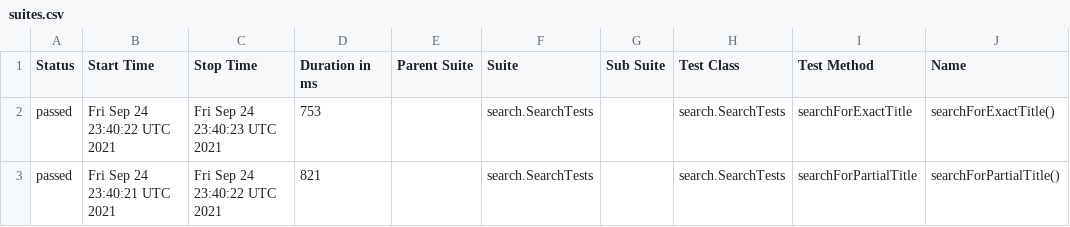
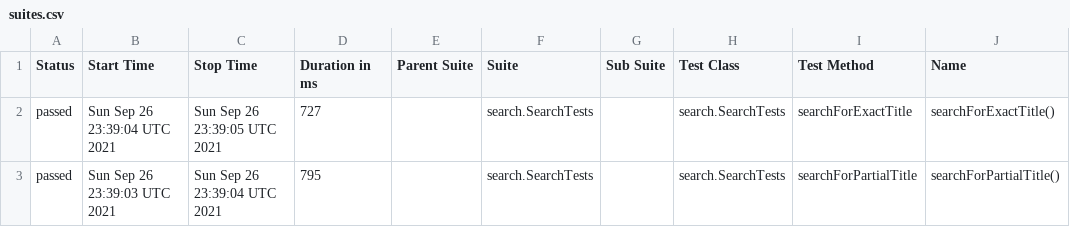
Before and after one commit to reinaldorossetti/playwright-java, a CSV file: chrome/data/suites.csv, drawn as a sheet; only a part is shown; the diff names each change by its address in the sheet, - before the commit and + after, or states it on an @@ line.

```diff
--- a/chrome/data/suites.csv
+++ b/chrome/data/suites.csv
-B2 (Start Time): Fri Sep 24 23:40:22 UTC 2021
+B2 (Start Time): Sun Sep 26 23:39:04 UTC 2021
-C2 (Stop Time): Fri Sep 24 23:40:23 UTC 2021
+C2 (Stop Time): Sun Sep 26 23:39:05 UTC 2021
-D2 (Duration in ms): 753
+D2 (Duration in ms): 727
-B3 (Start Time): Fri Sep 24 23:40:21 UTC 2021
+B3 (Start Time): Sun Sep 26 23:39:03 UTC 2021
-C3 (Stop Time): Fri Sep 24 23:40:22 UTC 2021
+C3 (Stop Time): Sun Sep 26 23:39:04 UTC 2021
-D3 (Duration in ms): 821
+D3 (Duration in ms): 795
```
Also changed, not shown: 17 other files.
